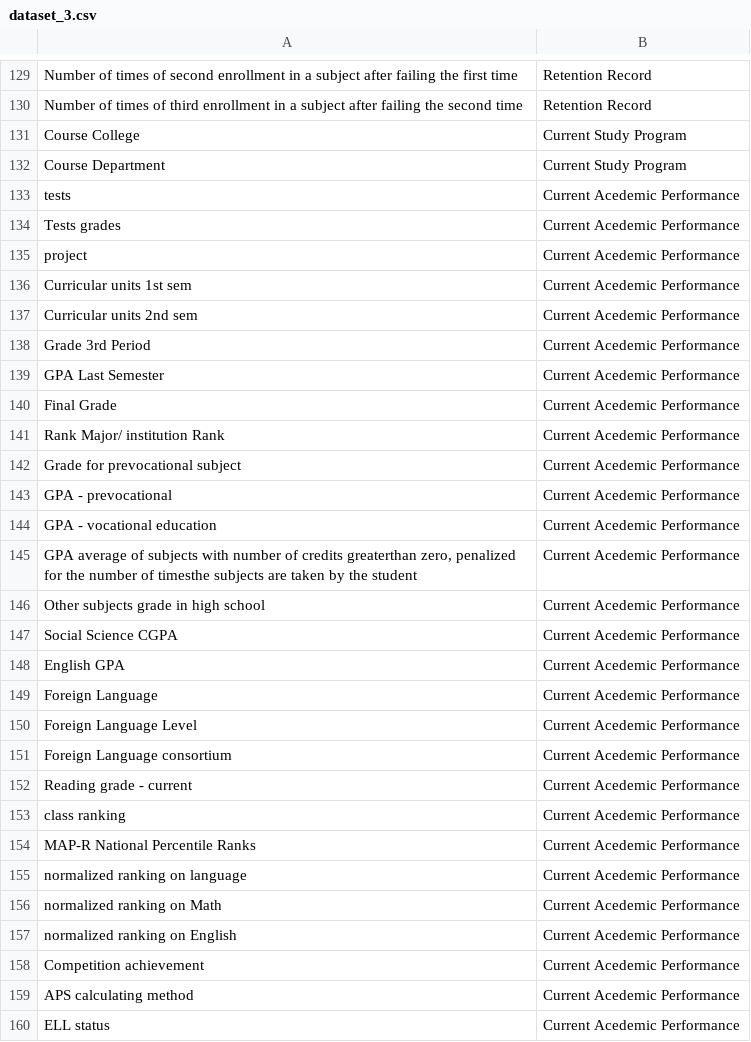
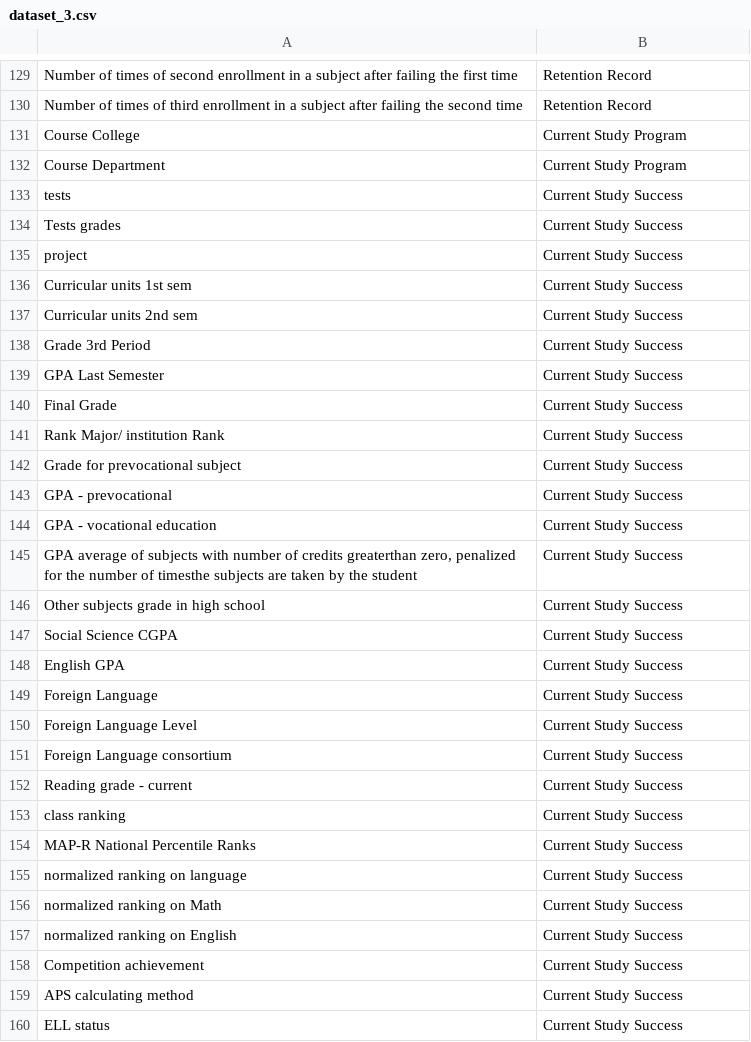
Before and after one commit to HIVE-UofT/UNICEF-Project, a CSV file: streamlit/dataset_3.csv, drawn as a sheet; only a part is shown, gaps mark what is left out; the diff covers the shown part only.

```diff
--- a/streamlit/dataset_3.csv
+++ b/streamlit/dataset_3.csv
@@ -132,29 +132,29 @@ Course College,Current Study Program
 Course Department,Current Study Program
-tests,Current Acedemic Performance
-Tests grades,Current Acedemic Performance
-project,Current Acedemic Performance
-Curricular units 1st sem,Current Acedemic Performance
-Curricular units 2nd sem,Current Acedemic Performance
-Grade 3rd Period,Current Acedemic Performance
-GPA Last Semester,Current Acedemic Performance
-Final Grade,Current Acedemic Performance
-Rank Major/ institution Rank,Current Acedemic Performance
-Grade for prevocational subject,Current Acedemic Performance
-GPA - prevocational,Current Acedemic Performance
-GPA - vocational education,Current Acedemic Performance
-"GPA average of subjects with number of credits greaterthan zero, penalized for the number of timesthe subjects are taken by the student",Current Acedemic Performance
-Other subjects grade in high school,Current Acedemic Performance
-Social Science CGPA,Current Acedemic Performance
-English GPA,Current Acedemic Performance
-Foreign Language,Current Acedemic Performance
-Foreign Language Level,Current Acedemic Performance
-Foreign Language consortium,Current Acedemic Performance
-Reading grade - current,Current Acedemic Performance
-class ranking,Current Acedemic Performance
-MAP-R National Percentile Ranks,Current Acedemic Performance
-normalized ranking on language,Current Acedemic Performance
-normalized ranking on Math,Current Acedemic Performance
-normalized ranking on English,Current Acedemic Performance
-Competition achievement,Current Acedemic Performance
-APS calculating method,Current Acedemic Performance
-ELL status,Current Acedemic Performance
+tests,Current Study Success
+Tests grades,Current Study Success
+project,Current Study Success
+Curricular units 1st sem,Current Study Success
+Curricular units 2nd sem,Current Study Success
+Grade 3rd Period,Current Study Success
+GPA Last Semester,Current Study Success
+Final Grade,Current Study Success
+Rank Major/ institution Rank,Current Study Success
+Grade for prevocational subject,Current Study Success
+GPA - prevocational,Current Study Success
+GPA - vocational education,Current Study Success
+"GPA average of subjects with number of credits greaterthan zero, penalized for the number of timesthe subjects are taken by the student",Current Study Success
+Other subjects grade in high school,Current Study Success
+Social Science CGPA,Current Study Success
+English GPA,Current Study Success
+Foreign Language,Current Study Success
+Foreign Language Level,Current Study Success
+Foreign Language consortium,Current Study Success
+Reading grade - current,Current Study Success
+class ranking,Current Study Success
+MAP-R National Percentile Ranks,Current Study Success
+normalized ranking on language,Current Study Success
+normalized ranking on Math,Current Study Success
+normalized ranking on English,Current Study Success
+Competition achievement,Current Study Success
+APS calculating method,Current Study Success
+ELL status,Current Study Success
```
Also changed, not shown: 57 edited cells elsewhere in this file, 20 other files.
